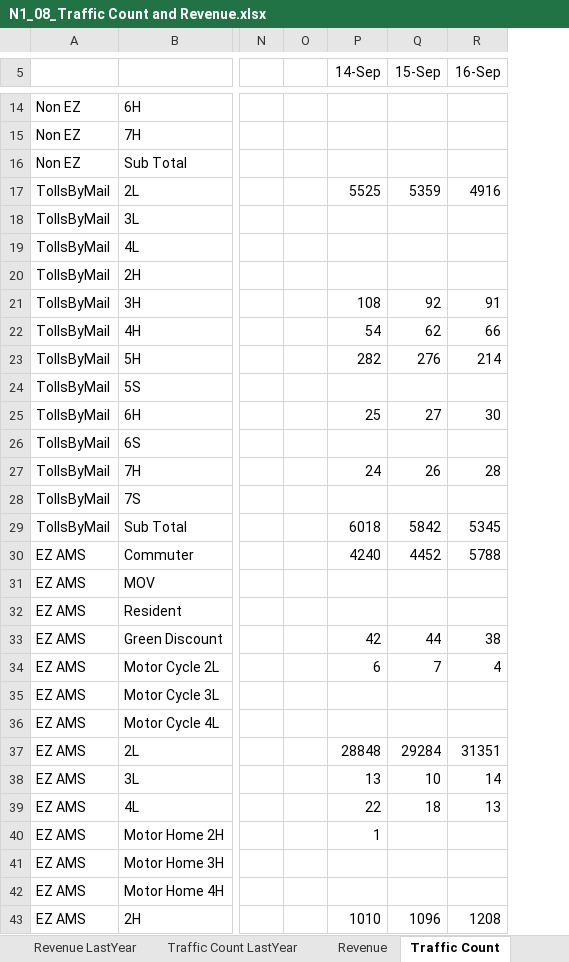
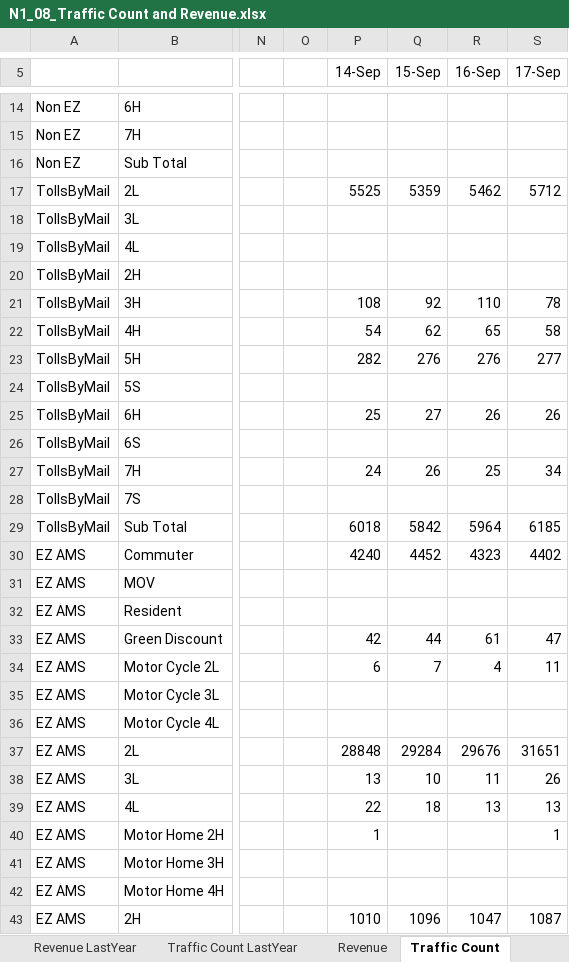
Before and after one commit to cheolminhwang/NYSthruway, an Excel workbook: localfile/N1_08_Traffic Count and Revenue.xlsx, sheet Traffic Count, drawn as a sheet; only a part is shown, gaps mark what is left out; values as stored, in another font and other column widths than the file's, no borders; the diff covers the shown part only; the diff names each change by its address in the sheet, - before the commit and + after, or states it on an @@ line.

```diff
--- a/localfile/N1_08_Traffic Count and Revenue.xlsx (sheet Traffic Count)
+++ b/localfile/N1_08_Traffic Count and Revenue.xlsx (sheet Traffic Count)
+column S (17-Sep), rows 17-43: 5712 |  |  |  | 78 | 58 | 277 |  | 26 |  | 34 |  | 6185 | 4402 |  |  | 47 | 11 |  |  | 31651 | 26 | 13 | 1 |  |  | 1087
-R17 (16-Sep): 4916
+R17 (16-Sep): 5462
-R21 (16-Sep): 91
+R21 (16-Sep): 110
-R22 (16-Sep): 66
+R22 (16-Sep): 65
-R23 (16-Sep): 214
+R23 (16-Sep): 276
-R25 (16-Sep): 30
+R25 (16-Sep): 26
-R27 (16-Sep): 28
+R27 (16-Sep): 25
-R29 (16-Sep): 5345
+R29 (16-Sep): 5964
-R30 (16-Sep): 5788
+R30 (16-Sep): 4323
-R33 (16-Sep): 38
+R33 (16-Sep): 61
-R37 (16-Sep): 31351
+R37 (16-Sep): 29676
-R38 (16-Sep): 14
+R38 (16-Sep): 11
-R43 (16-Sep): 1208
+R43 (16-Sep): 1047
```
Also changed, not shown: 25 edited cells elsewhere in this sheet, sheet Revenue, sheet Traffic Count LastYear, sheet Revenue LastYear, localfile/N1_14_Traffic Count and Revenue.xlsx, localfile/XLout.xlsx, 38 other files.
